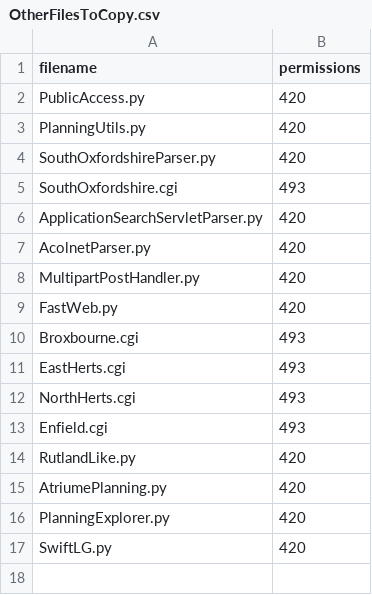
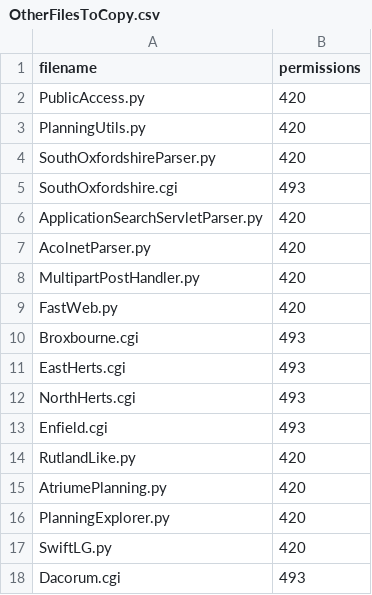
Before and after one commit to openaustralia/planningalerts, a CSV file: python_scrapers/OtherFilesToCopy.csv, drawn as a sheet; the diff names each change by its address in the sheet, - before the commit and + after, or states it on an @@ line.

Commit message:
Add Dacorum scraper.

```diff
--- a/python_scrapers/OtherFilesToCopy.csv
+++ b/python_scrapers/OtherFilesToCopy.csv
+row 18: Dacorum.cgi | 493
```
Also changed, not shown: 1 other file.
